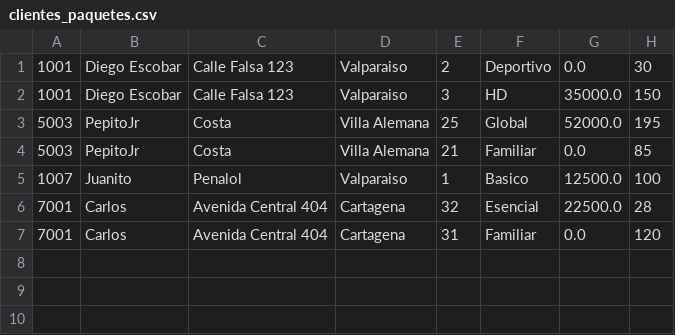
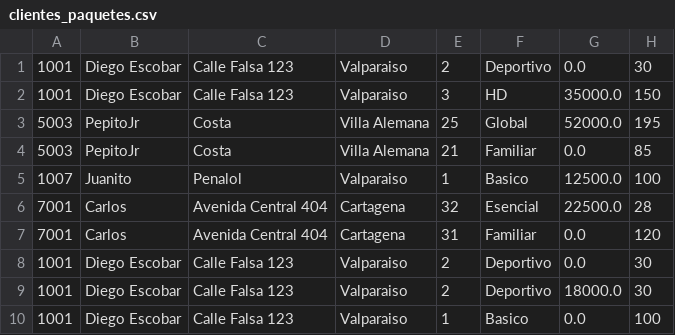
Before and after one commit to MrD1ego/Tvcable, a CSV file: src/main/java/com/mycompany/tvproyecto/clientes_paquetes.csv, drawn as a sheet.

```diff
--- a/src/main/java/com/mycompany/tvproyecto/clientes_paquetes.csv
+++ b/src/main/java/com/mycompany/tvproyecto/clientes_paquetes.csv
@@ -7 +7,4 @@
 7001,Carlos,Avenida Central 404,Cartagena,31,Familiar,0.0,120
+1001,Diego Escobar,Calle Falsa 123,Valparaiso,2,Deportivo,0.0,30
+1001,Diego Escobar,Calle Falsa 123,Valparaiso,2,Deportivo,18000.0,30
+1001,Diego Escobar,Calle Falsa 123,Valparaiso,1,Basico,0.0,100
```
Also changed, not shown: 7 other files.
